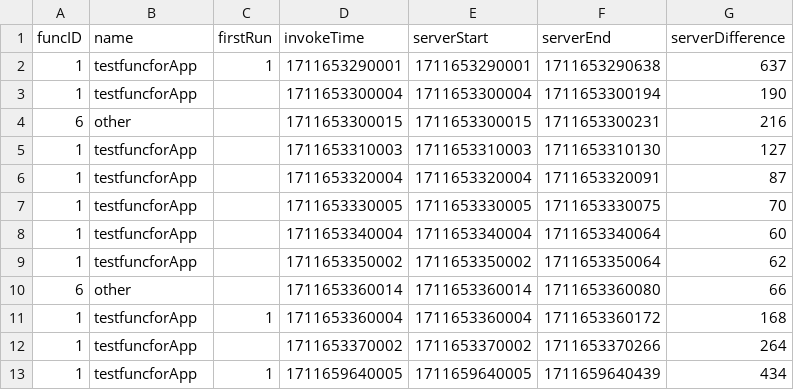
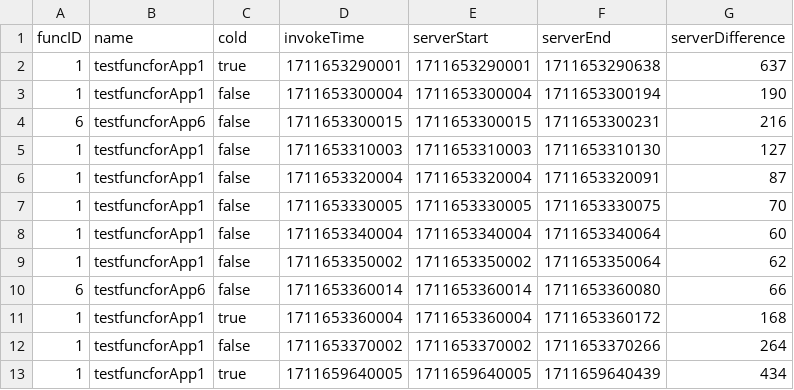
Before and after one commit to oslabs-beta/LatenSee, a CSV file: server/storage/data.csv, drawn as a sheet.

Commit message:
Added body to lambda fetch, and refactored 'cold start' variable name on back-end. Adjusted CSV sample data

```diff
--- a/server/storage/data.csv
+++ b/server/storage/data.csv
@@ -1,13 +1,13 @@
-funcID,name,firstRun,invokeTime,serverStart,serverEnd,serverDifference
-1,testfuncforApp,1,1711653290001,1711653290001,1711653290638,637
-1,testfuncforApp,,1711653300004,1711653300004,1711653300194,190
-6,other,,1711653300015,1711653300015,1711653300231,216
-1,testfuncforApp,,1711653310003,1711653310003,1711653310130,127
-1,testfuncforApp,,1711653320004,1711653320004,1711653320091,87
-1,testfuncforApp,,1711653330005,1711653330005,1711653330075,70
-1,testfuncforApp,,1711653340004,1711653340004,1711653340064,60
-1,testfuncforApp,,1711653350002,1711653350002,1711653350064,62
-6,other,,1711653360014,1711653360014,1711653360080,66
-1,testfuncforApp,1,1711653360004,1711653360004,1711653360172,168
-1,testfuncforApp,,1711653370002,1711653370002,1711653370266,264
-1,testfuncforApp,1,1711659640005,1711659640005,1711659640439,434
+funcID,name,cold,invokeTime,serverStart,serverEnd,serverDifference
+1,testfuncforApp1,true,1711653290001,1711653290001,1711653290638,637
+1,testfuncforApp1,false,1711653300004,1711653300004,1711653300194,190
+6,testfuncforApp6,false,1711653300015,1711653300015,1711653300231,216
+1,testfuncforApp1,false,1711653310003,1711653310003,1711653310130,127
+1,testfuncforApp1,false,1711653320004,1711653320004,1711653320091,87
+1,testfuncforApp1,false,1711653330005,1711653330005,1711653330075,70
+1,testfuncforApp1,false,1711653340004,1711653340004,1711653340064,60
+1,testfuncforApp1,false,1711653350002,1711653350002,1711653350064,62
+6,testfuncforApp6,false,1711653360014,1711653360014,1711653360080,66
+1,testfuncforApp1,true,1711653360004,1711653360004,1711653360172,168
+1,testfuncforApp1,false,1711653370002,1711653370002,1711653370266,264
+1,testfuncforApp1,true,1711659640005,1711659640005,1711659640439,434
```
Also changed, not shown: 2 other files.
